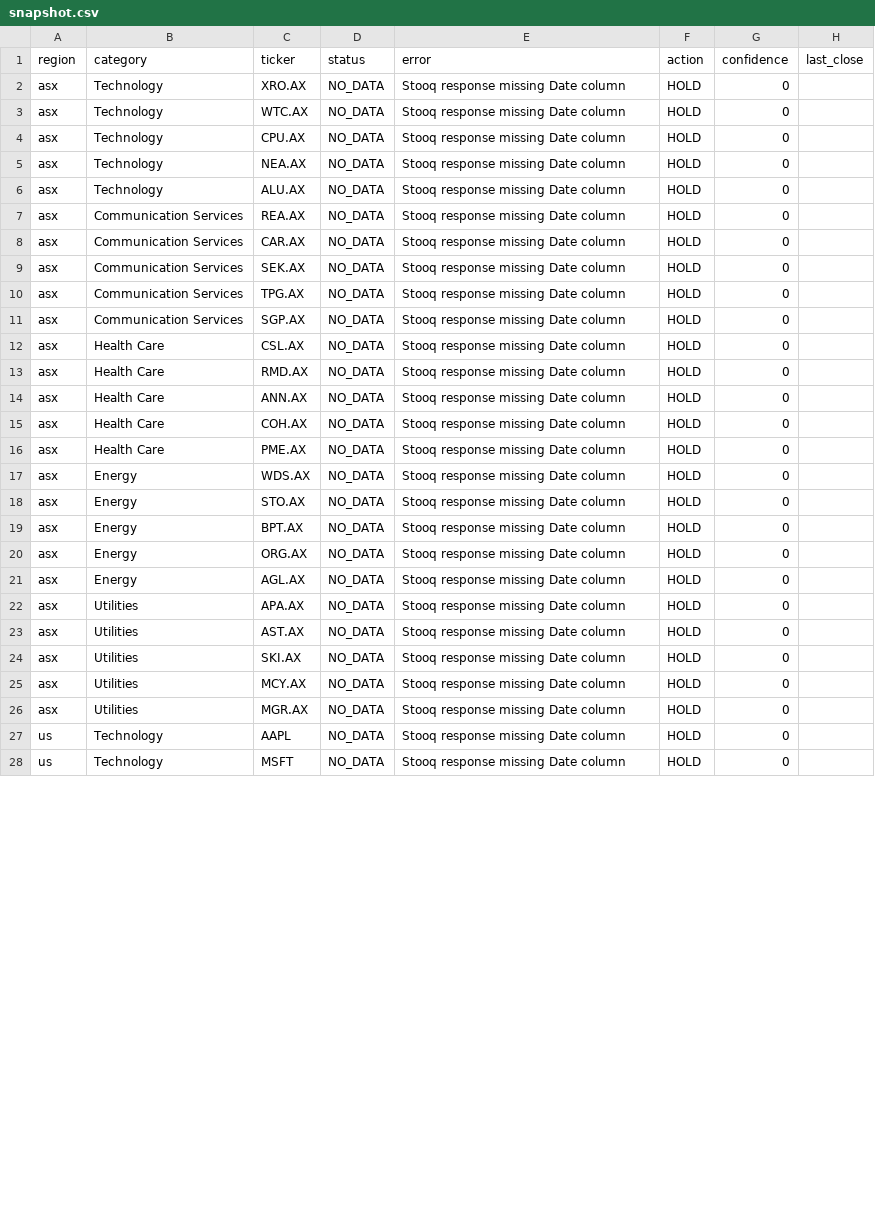
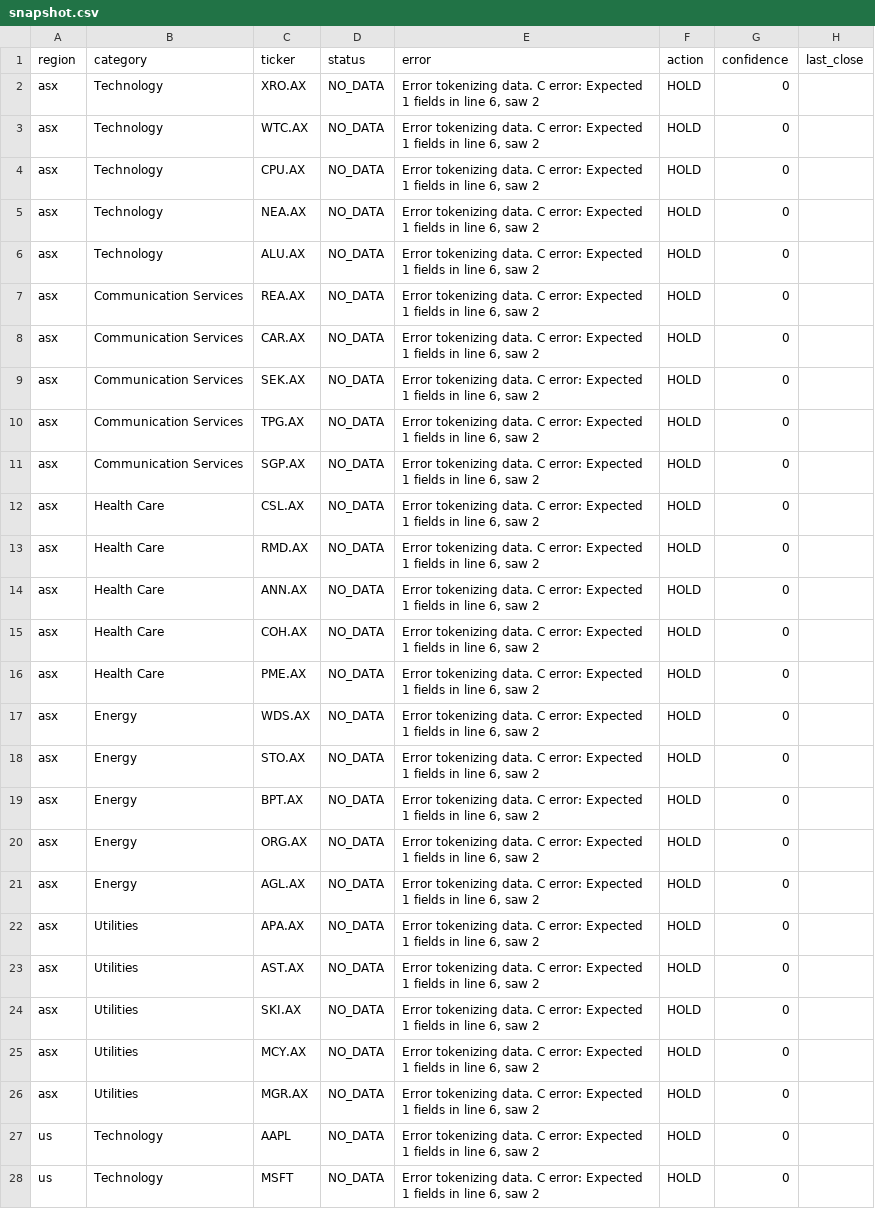
Before and after one commit to Spektre2023/stock-analysis-system, a CSV file: docs/data/snapshot.csv, drawn as a sheet; only a part is shown; the diff covers the shown part only; the diff names each change by its address in the sheet, - before the commit and + after, or states it on an @@ line.

```diff
--- a/docs/data/snapshot.csv
+++ b/docs/data/snapshot.csv
-E2:E28 (error): Stooq response missing Date column
+E2:E28 (error): Error tokenizing data. C error: Expected 1 fields in line 6, saw 2
```
Also changed, not shown: 23 edited cells elsewhere in this file, 3 other files.
